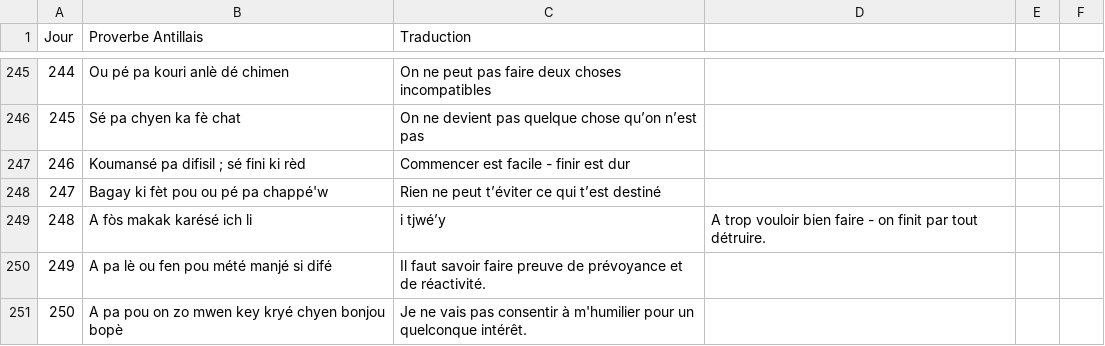
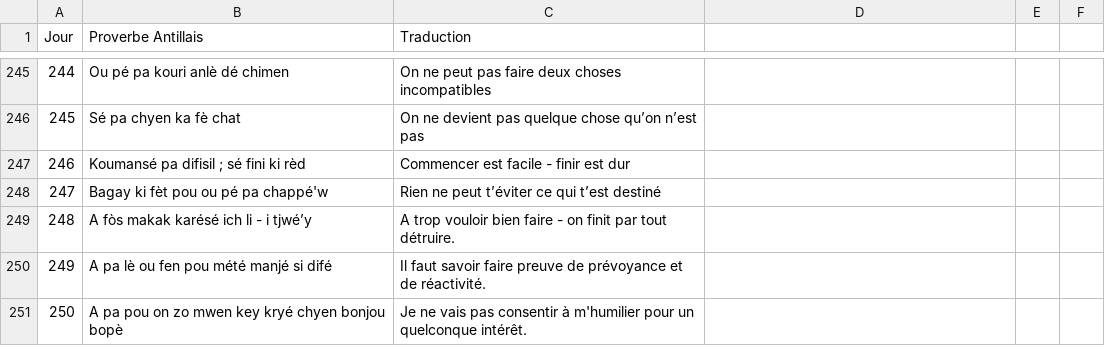
Before and after one commit to CreaSoley/maison, a CSV file: data/proverbes.csv, drawn as a sheet; only a part is shown, gaps mark what is left out.

Commit message:
Update proverbes.csv

```diff
--- a/data/proverbes.csv
+++ b/data/proverbes.csv
@@ -248,3 +248,3 @@ Jour,Proverbe Antillais,Traduction
 247,Bagay ki fèt pou ou pé pa chappé'w,Rien ne peut t’éviter ce qui t’est destiné
-248,A fòs makak karésé ich li, i tjwé’y,A trop vouloir bien faire - on finit par tout détruire.
+248,A fòs makak karésé ich li - i tjwé’y,A trop vouloir bien faire - on finit par tout détruire.
 249,A pa lè ou fen pou mété manjé si difé,Il faut savoir faire preuve de prévoyance et de réactivité.
```
